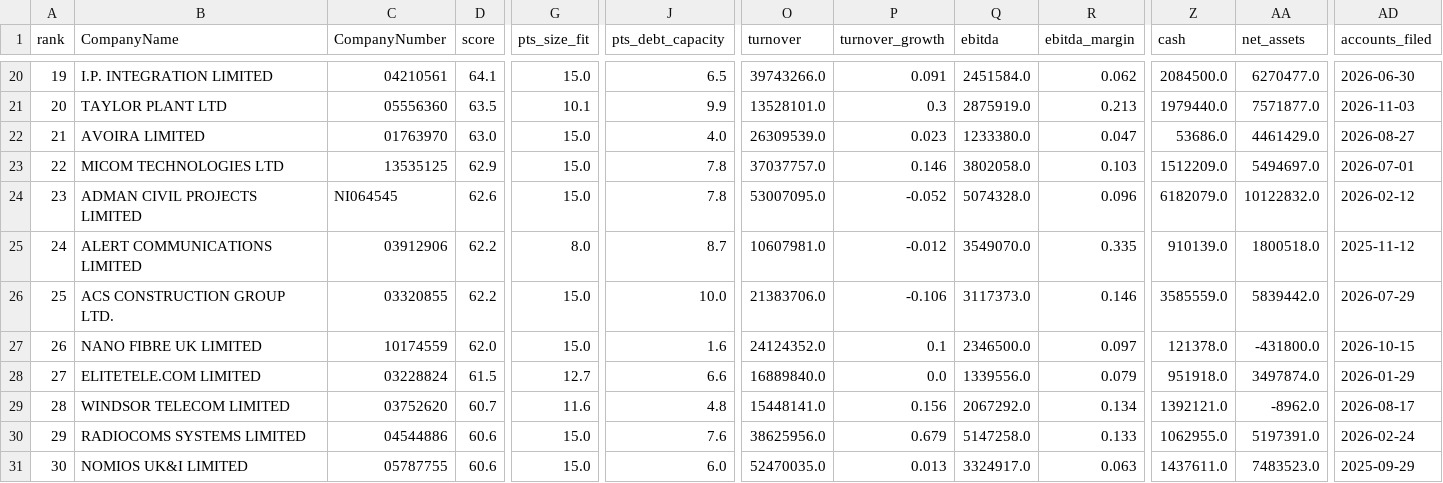
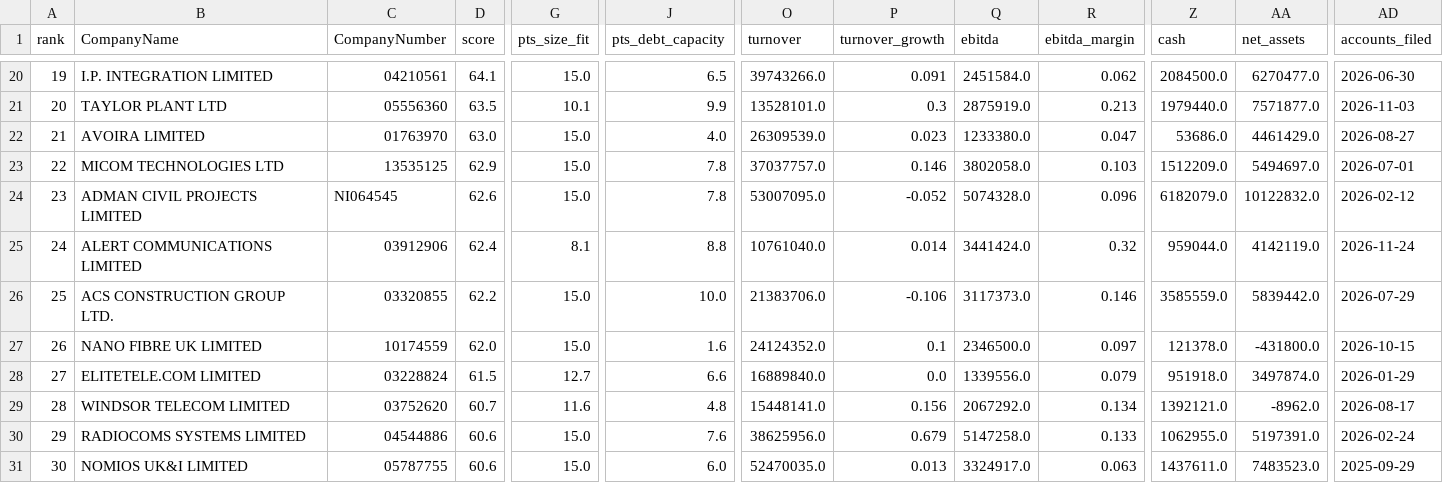
Before and after one commit to PE-Project-WM/infra-deal-scanner, a CSV file: data/outputs/ranking_latest.csv, drawn as a sheet; only a part is shown, gaps mark what is left out; the diff names each change by its address in the sheet, - before the commit and + after, or states it on an @@ line.

```diff
--- a/data/outputs/ranking_latest.csv
+++ b/data/outputs/ranking_latest.csv
-D25 (score): 62.2
+D25 (score): 62.4
-G25 (pts_size_fit): 8.0
+G25 (pts_size_fit): 8.1
-J25 (pts_debt_capacity): 8.7
+J25 (pts_debt_capacity): 8.8
-O25 (turnover): 10607981.0
+O25 (turnover): 10761040.0
-P25 (turnover_growth): -0.012
+P25 (turnover_growth): 0.014
-Q25 (ebitda): 3549070.0
+Q25 (ebitda): 3441424.0
-R25 (ebitda_margin): 0.335
+R25 (ebitda_margin): 0.32
-Z25 (cash): 910139.0
+Z25 (cash): 959044.0
-AA25 (net_assets): 1800518.0
+AA25 (net_assets): 4142119.0
-AD25 (accounts_filed): 2025-11-12
+AD25 (accounts_filed): 2026-11-24
```
Also changed, not shown: data/inputs/financials_all.csv, data/outputs/candidates_clean.csv, 12 other files.
